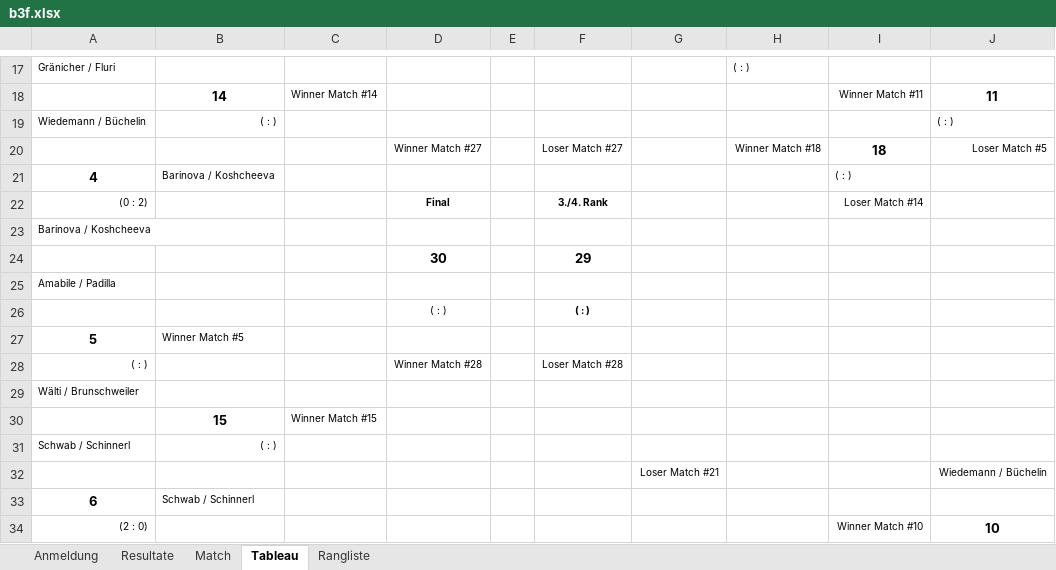
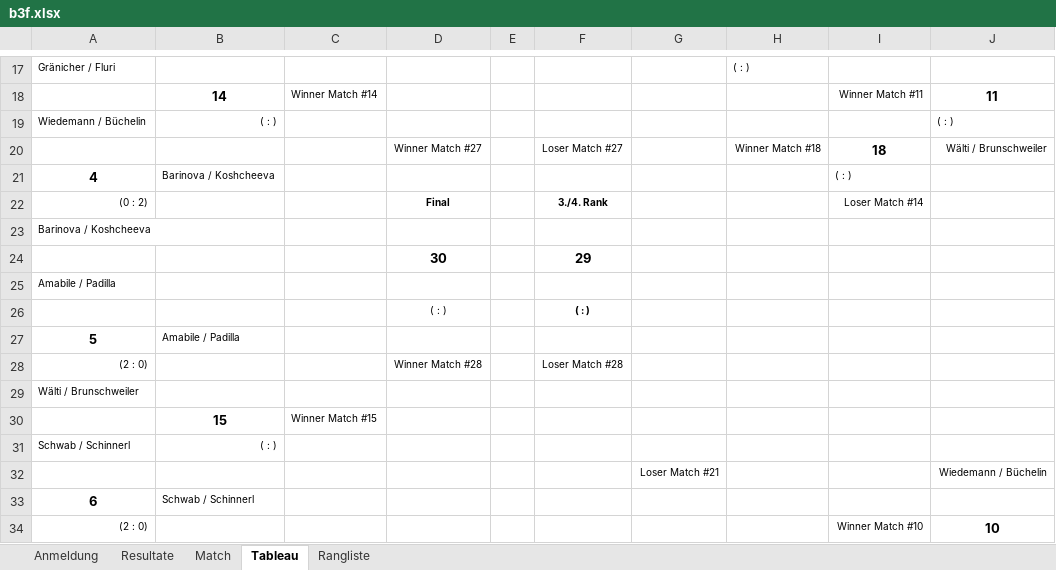
Before and after one commit to Lucanepa/beach_tournament, an Excel workbook: b3f.xlsx, sheet Tableau, drawn as a sheet; only a part is shown, gaps mark what is left out; values as stored, in another font and other column widths than the file's, no borders; charts and pictures not drawn; the diff names each change by its address in the sheet, - before the commit and + after, or states it on an @@ line.

```diff
--- a/b3f.xlsx (sheet Tableau)
+++ b/b3f.xlsx (sheet Tableau)
-J20: Loser Match #5
+J20: Wälti / Brunschweiler
-B27: Winner Match #5
+B27: Amabile / Padilla
-A28: ( : )
+A28: (2 : 0)
```
Also changed, not shown: sheet Match, sheet Resultate, b2m.xlsx.
